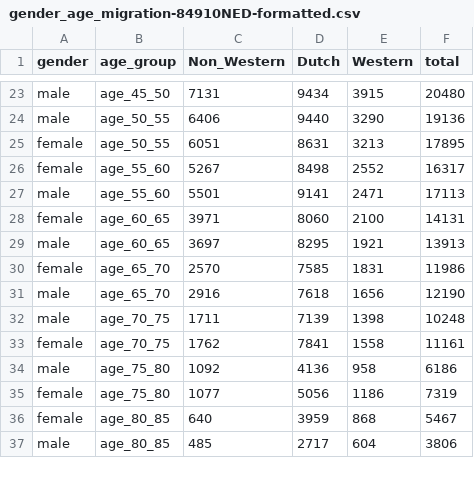
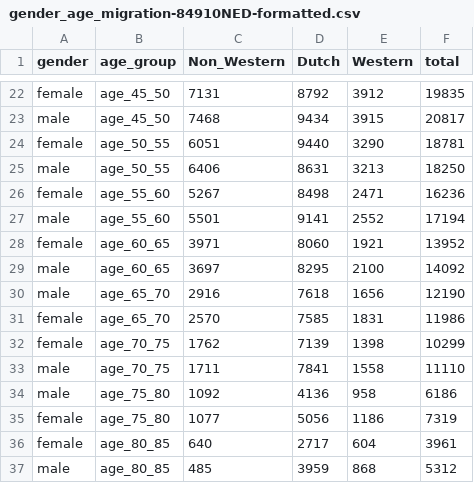
Before and after one commit to marcopellegrinoit/DHZW_synthetic-population, a CSV file: data/den_haag_2019/stratified-datasets/gender_age_migration-84910NED-formatted.csv, drawn as a sheet; only a part is shown, gaps mark what is left out; the diff covers the shown part only.

```diff
--- a/data/den_haag_2019/stratified-datasets/gender_age_migration-84910NED-formatted.csv
+++ b/data/den_haag_2019/stratified-datasets/gender_age_migration-84910NED-formatted.csv
@@ -23,15 +22,16 @@
-"male","age_45_50",7131,9434,3915,20480
-"male","age_50_55",6406,9440,3290,19136
-"female","age_50_55",6051,8631,3213,17895
-"female","age_55_60",5267,8498,2552,16317
-"male","age_55_60",5501,9141,2471,17113
-"female","age_60_65",3971,8060,2100,14131
-"male","age_60_65",3697,8295,1921,13913
+"female","age_45_50",7131,8792,3912,19835
+"male","age_45_50",7468,9434,3915,20817
+"female","age_50_55",6051,9440,3290,18781
+"male","age_50_55",6406,8631,3213,18250
+"female","age_55_60",5267,8498,2471,16236
+"male","age_55_60",5501,9141,2552,17194
+"female","age_60_65",3971,8060,1921,13952
+"male","age_60_65",3697,8295,2100,14092
+"male","age_65_70",2916,7618,1656,12190
 "female","age_65_70",2570,7585,1831,11986
-"male","age_65_70",2916,7618,1656,12190
-"male","age_70_75",1711,7139,1398,10248
-"female","age_70_75",1762,7841,1558,11161
+"female","age_70_75",1762,7139,1398,10299
+"male","age_70_75",1711,7841,1558,11110
 "male","age_75_80",1092,4136,958,6186
 "female","age_75_80",1077,5056,1186,7319
-"female","age_80_85",640,3959,868,5467
-"male","age_80_85",485,2717,604,3806
+"female","age_80_85",640,2717,604,3961
+"male","age_80_85",485,3959,868,5312
```
Also changed, not shown: 4 added rows, 5 removed rows, 2 moved rows and 33 edited cells elsewhere in this file, data/ams_2021/stratified-datasets/gender_age_migration-84910NED.csv, data/den_haag_2019/stratified-datasets/gender_age_migration-84910NED.csv, 55 other files.
